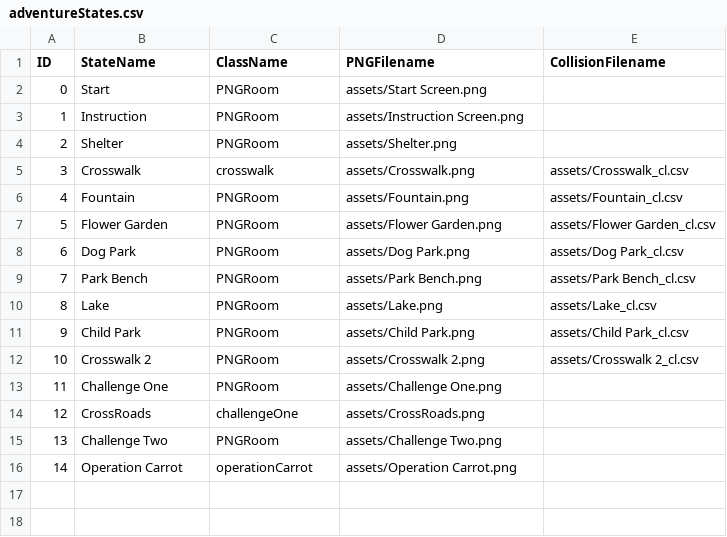
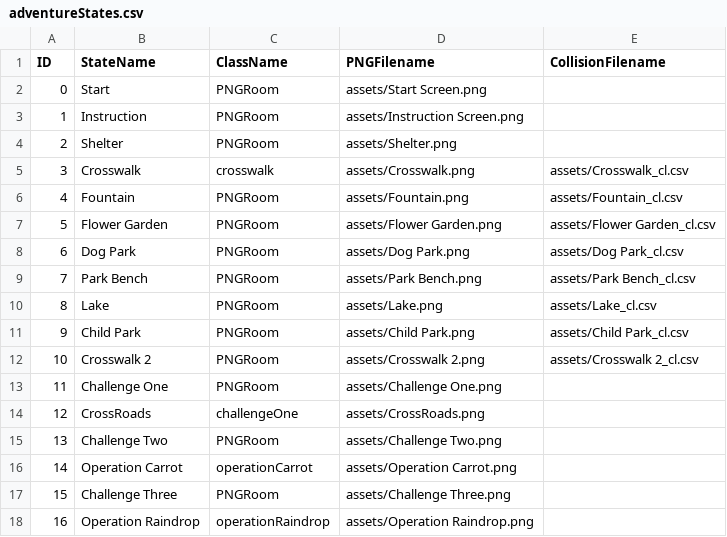
Before and after one commit to sophialadwiniec/Project02, a CSV file: data/adventureStates.csv, drawn as a sheet; the diff names each change by its address in the sheet, - before the commit and + after, or states it on an @@ line.

Commit message:
challenge three completed

```diff
--- a/data/adventureStates.csv
+++ b/data/adventureStates.csv
+row 17: 15 | Challenge Three | PNGRoom | assets/Challenge Three.png
+row 18: 16 | Operation Raindrop | operationRaindrop | assets/Operation Raindrop.png
```
Also changed, not shown: data/clickableLayout.csv, data/interactionTable.csv, 10 other files.
